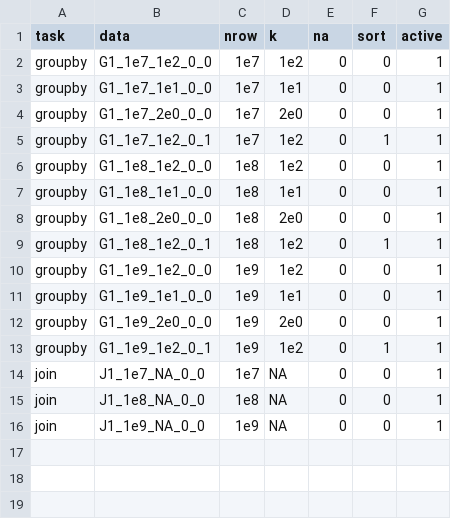
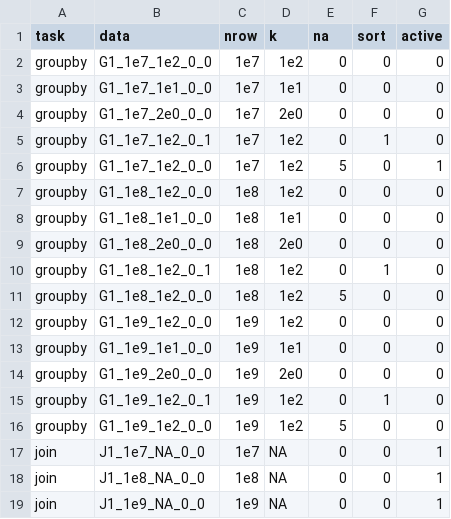
Before and after one commit to h2oai/db-benchmark, a CSV file: _control/data.csv, drawn as a sheet.

```diff
--- a/_control/data.csv
+++ b/_control/data.csv
@@ -1,14 +1,17 @@
 task,data,nrow,k,na,sort,active
-groupby,G1_1e7_1e2_0_0,1e7,1e2,0,0,1
-groupby,G1_1e7_1e1_0_0,1e7,1e1,0,0,1
-groupby,G1_1e7_2e0_0_0,1e7,2e0,0,0,1
-groupby,G1_1e7_1e2_0_1,1e7,1e2,0,1,1
-groupby,G1_1e8_1e2_0_0,1e8,1e2,0,0,1
-groupby,G1_1e8_1e1_0_0,1e8,1e1,0,0,1
-groupby,G1_1e8_2e0_0_0,1e8,2e0,0,0,1
-groupby,G1_1e8_1e2_0_1,1e8,1e2,0,1,1
-groupby,G1_1e9_1e2_0_0,1e9,1e2,0,0,1
-groupby,G1_1e9_1e1_0_0,1e9,1e1,0,0,1
-groupby,G1_1e9_2e0_0_0,1e9,2e0,0,0,1
-groupby,G1_1e9_1e2_0_1,1e9,1e2,0,1,1
+groupby,G1_1e7_1e2_0_0,1e7,1e2,0,0,0
+groupby,G1_1e7_1e1_0_0,1e7,1e1,0,0,0
+groupby,G1_1e7_2e0_0_0,1e7,2e0,0,0,0
+groupby,G1_1e7_1e2_0_1,1e7,1e2,0,1,0
+groupby,G1_1e7_1e2_0_0,1e7,1e2,5,0,1
+groupby,G1_1e8_1e2_0_0,1e8,1e2,0,0,0
+groupby,G1_1e8_1e1_0_0,1e8,1e1,0,0,0
+groupby,G1_1e8_2e0_0_0,1e8,2e0,0,0,0
+groupby,G1_1e8_1e2_0_1,1e8,1e2,0,1,0
+groupby,G1_1e8_1e2_0_0,1e8,1e2,5,0,0
+groupby,G1_1e9_1e2_0_0,1e9,1e2,0,0,0
+groupby,G1_1e9_1e1_0_0,1e9,1e1,0,0,0
+groupby,G1_1e9_2e0_0_0,1e9,2e0,0,0,0
+groupby,G1_1e9_1e2_0_1,1e9,1e2,0,1,0
+groupby,G1_1e9_1e2_0_0,1e9,1e2,5,0,0
 join,J1_1e7_NA_0_0,1e7,NA,0,0,1
```
Also changed, not shown: 1 other file.
